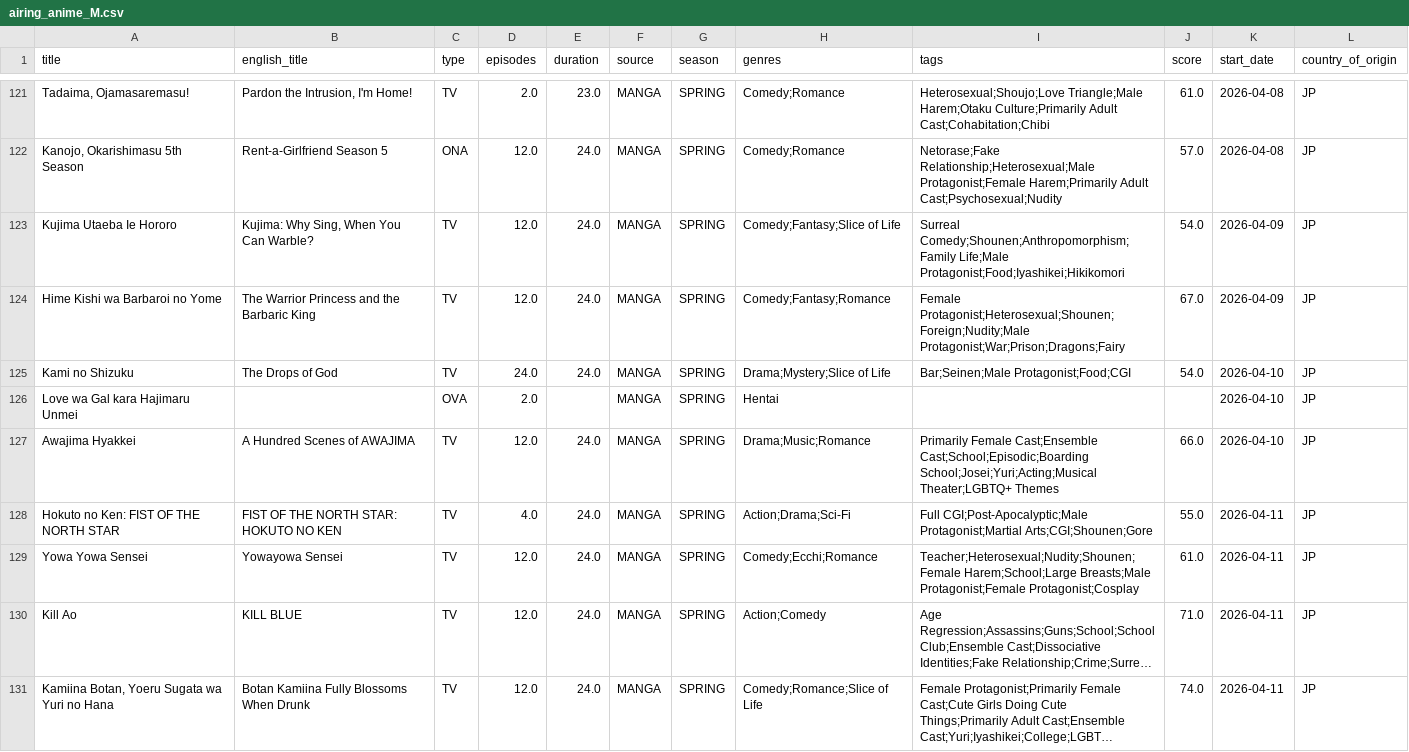
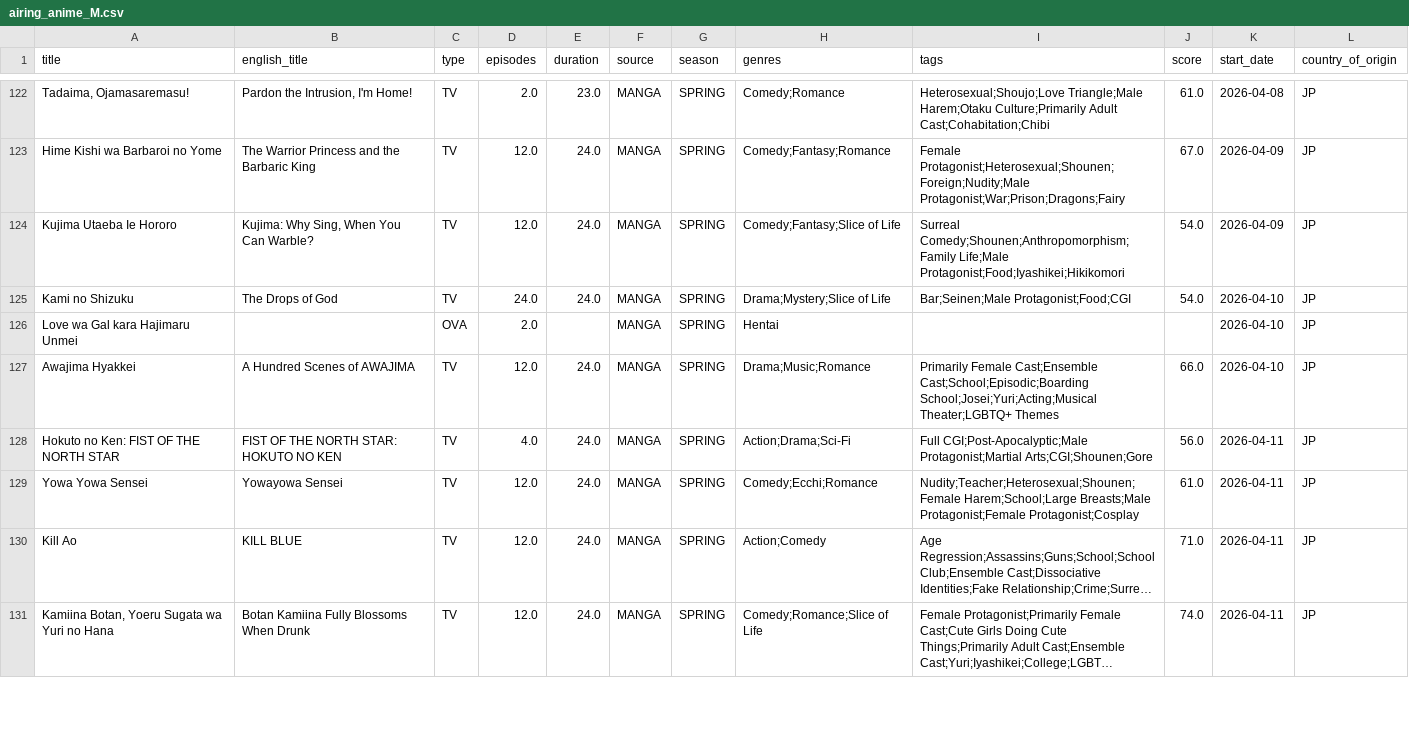
Before and after one commit to Andres-pixel35/Anime-dashboard, a CSV file: data/modified/airing_anime_M.csv, drawn as a sheet; only a part is shown, gaps mark what is left out; long unchanged cells end in …; removed rows and columns are numbered as before the commit, all else as after; the diff covers the shown part only; the diff names each change by its address in the sheet, - before the commit and + after, or states it on an @@ line.

```diff
--- a/data/modified/airing_anime_M.csv
+++ b/data/modified/airing_anime_M.csv
-A123 (title): Kanojo, Okarishimasu 5th Season
+A123 (title): Hime Kishi wa Barbaroi no Yome
-B123 (english_title): Rent-a-Girlfriend Season 5
+B123 (english_title): The Warrior Princess and the Barbaric King
-C123 (type): ONA
+C123 (type): TV
-H123 (genres): Comedy;Romance
+H123 (genres): Comedy;Fantasy;Romance
-I123 (tags): Netorase;Fake Relationship;Heterosexual;Male Protagonist;Female Harem;Primarily Adult Cast;Psychosexual;Nudity
+I123 (tags): Female Protagonist;Heterosexual;Shounen;Foreign;Nudity;Male Protagonist;War;Prison;Dragons;Fairy
-J123 (score): 57.0
+J123 (score): 67.0
-K123 (start_date): 2026-04-08
+K123 (start_date): 2026-04-09
-row 124: Hime Kishi wa Barbaroi no Yome | The Warrior Princess and the Barbaric King | TV | 12.0 | 24.0 | MANGA | SPRING | Comedy;Fantasy;Romance | Female Protagonist;Heterosexual;Shounen;Foreign;Nudity;Male Protagonist;War;Prison;Dragons;Fairy | 67.0 | 2026-04-09 | JP
-J128 (score): 55.0
+J128 (score): 56.0
-I129 (tags): Teacher;Heterosexual;Nudity;Shounen;Female Harem;School;Large Breasts;Male…
+I129 (tags): Nudity;Teacher;Heterosexual;Shounen;Female Harem;School;Large Breasts;Male…
```
Also changed, not shown: 4 added rows, 3 removed rows, 18 moved rows and 38 edited cells elsewhere in this file, 1 other file.
